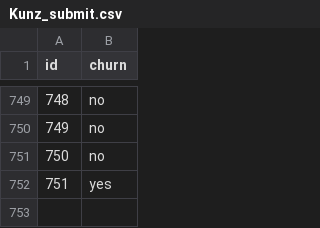
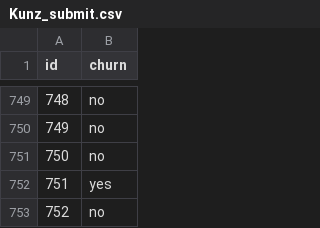
Before and after one commit to Doanlien/churn, a CSV file: Kunz_submit.csv, drawn as a sheet; only a part is shown, gaps mark what is left out.

Commit message:
Update Kunz_submit.csv

```diff
--- a/Kunz_submit.csv
+++ b/Kunz_submit.csv
@@ -752 +752,2 @@ id,churn
 751,yes
+752,no
```
